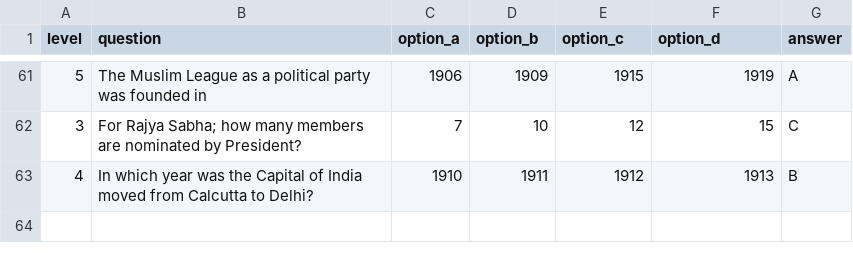
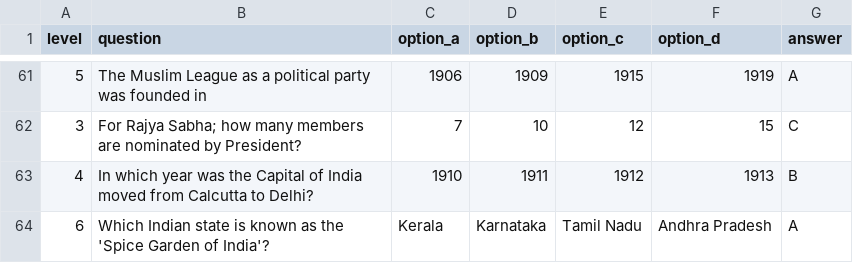
Before and after one commit to RajMujmer/KBC, a CSV file: questions.csv, drawn as a sheet; only a part is shown, gaps mark what is left out.

Commit message:
Auto-update questions.csv and offset bookmark [skip ci]

```diff
--- a/questions.csv
+++ b/questions.csv
@@ -63 +63,2 @@ level,question,option_a,option_b,option_c,option_d,answer
 4,In which year was the Capital of India moved from Calcutta to Delhi?,1910,1911,1912,1913,B
+6,Which Indian state is known as the 'Spice Garden of India'?,Kerala,Karnataka,Tamil Nadu,Andhra Pradesh,A
```
Also changed, not shown: 1 other file.
